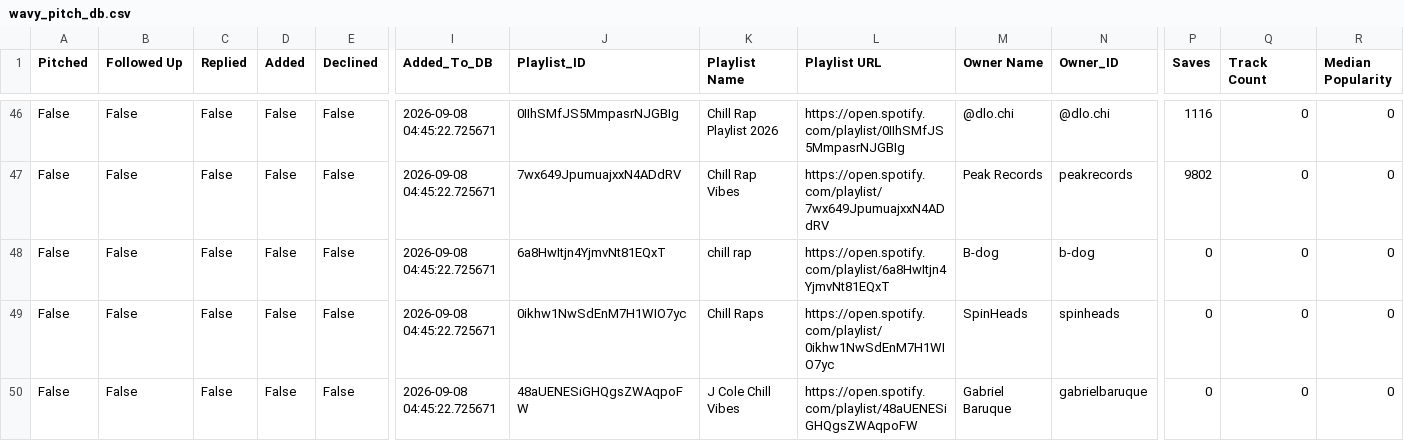
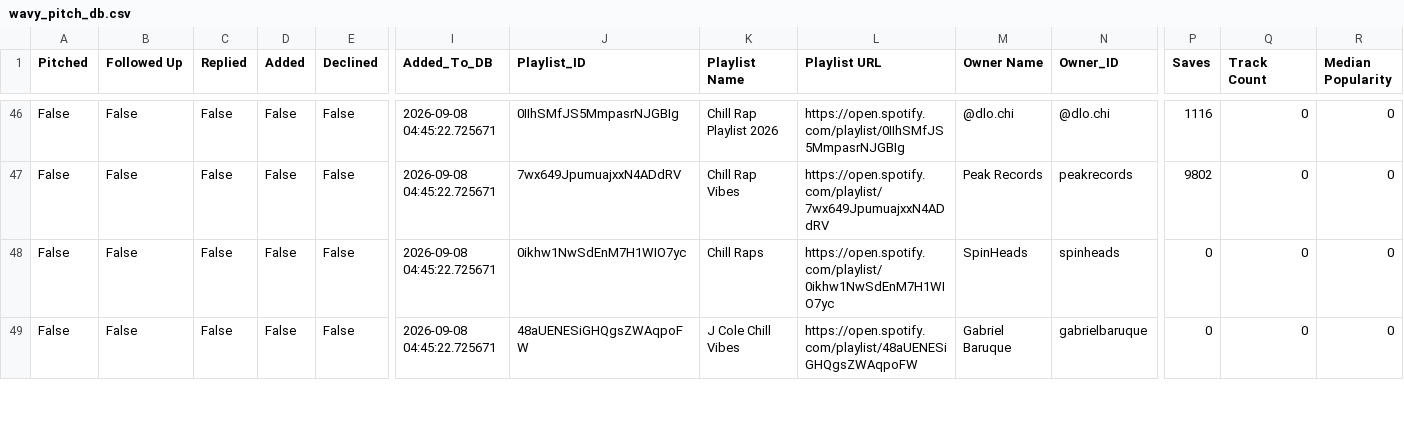
Before and after one commit to alexsamey95/wavypitch, a CSV file: wavy_pitch_db.csv, drawn as a sheet; only a part is shown, gaps mark what is left out; rows hold the shown columns only; the diff names each change by its address in the sheet, - before the commit and + after, or states it on an @@ line.

Commit message:
wavy pitch data: update wavy_pitch_db.csv

```diff
--- a/wavy_pitch_db.csv
+++ b/wavy_pitch_db.csv
-row 48: False | False | False | False | False | 2026-09-08 04:45:22.725671 | 6a8HwItjn4YjmvNt81EQxT | chill rap | https://open.spotify.com/playlist/6a8HwItjn4YjmvNt81EQxT | B-dog | b-dog | 0 | 0 | 0
```
